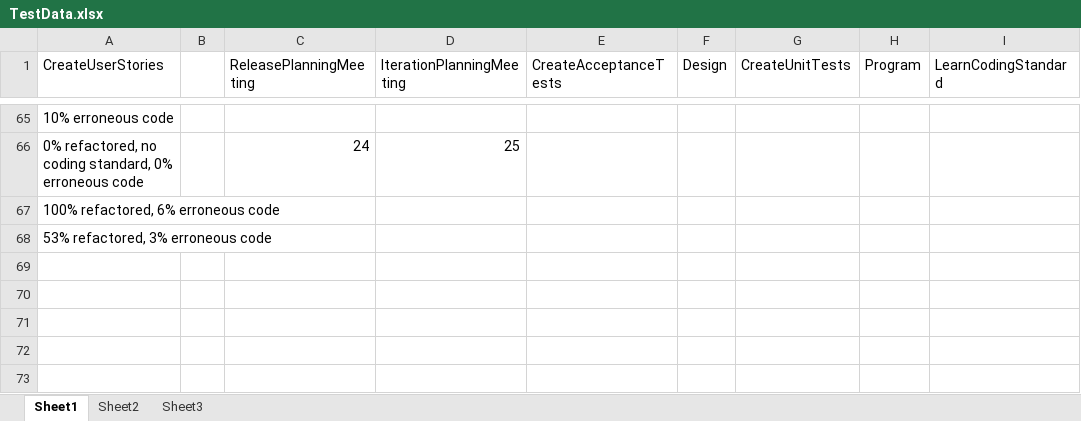
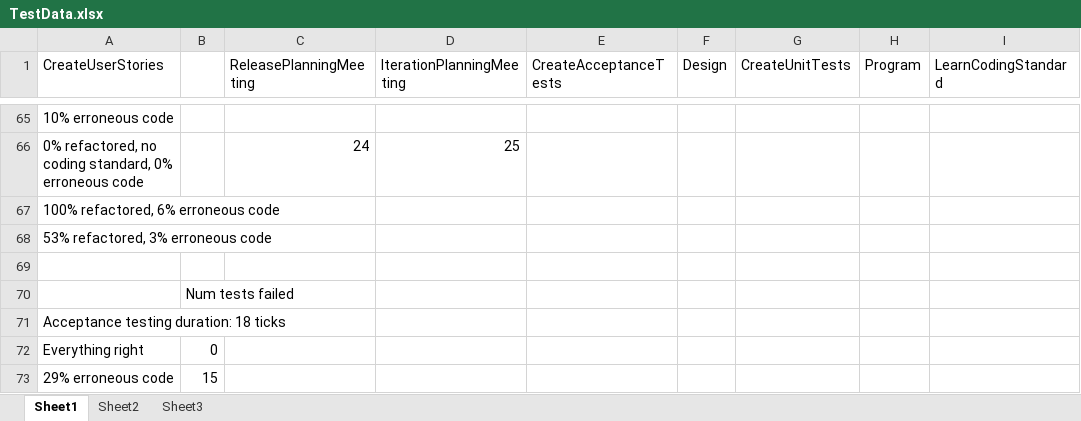
Before and after one commit to magsilva/SimES, an Excel workbook: res/models/xp/TestData.xlsx, sheet Sheet1, drawn as a sheet; only a part is shown, gaps mark what is left out; values as stored, in another font and other column widths than the file's, no borders; the diff names each change by its address in the sheet, - before the commit and + after, or states it on an @@ line.

Commit message:
Added acceptance testing action.
git-svn-id: http://tps.ics.uci.edu/svn/projects/simse/trunk/simse@5440 3eb8784e-3aee-0310-b028-d3d3d21a5a25

```diff
--- a/res/models/xp/TestData.xlsx (sheet Sheet1)
+++ b/res/models/xp/TestData.xlsx (sheet Sheet1)
+row 69: (empty)
+row 70:  | Num tests failed
+row 71: Acceptance testing duration: 18 ticks
+row 72: Everything right | 0
+row 73: 29% erroneous code | 15
```
Also changed, not shown: 2 other files.
